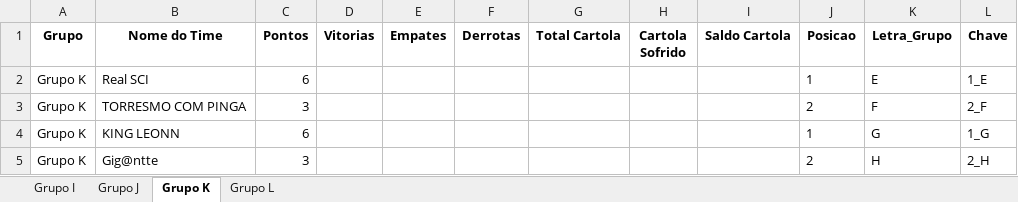
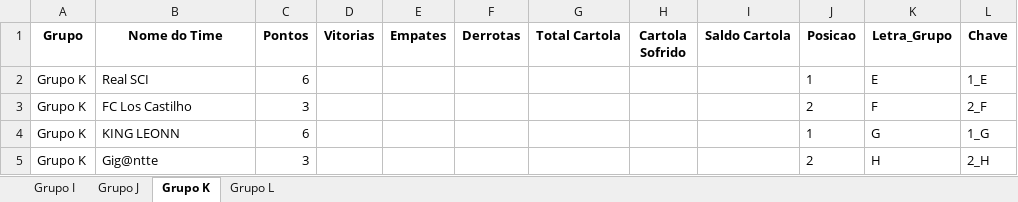
Before and after one commit to FernandoBC23/cartola_fbc, an Excel workbook: libertadores/datasets_liberta/classificacao_por_grupo_fase2.xlsx, sheet Grupo K, drawn as a sheet; values as stored, in another font and other column widths than the file's, no borders; the diff names each change by its address in the sheet, - before the commit and + after, or states it on an @@ line.

```diff
--- a/libertadores/datasets_liberta/classificacao_por_grupo_fase2.xlsx (sheet Grupo K)
+++ b/libertadores/datasets_liberta/classificacao_por_grupo_fase2.xlsx (sheet Grupo K)
-B3 (Nome do Time): TORRESMO COM PINGA
+B3 (Nome do Time): FC Los Castilho
```
Also changed, not shown: libertadores/datasets_liberta/classificacao_por_grupo_fase_1.xlsx, libertadores/datasets_liberta/confrontos_fase2_libertadores.xlsx, 17 other files.
